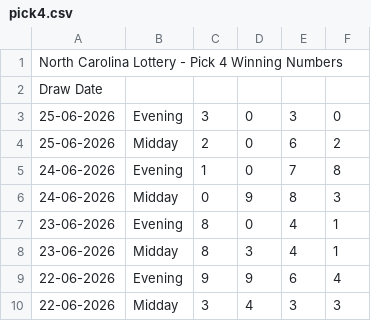
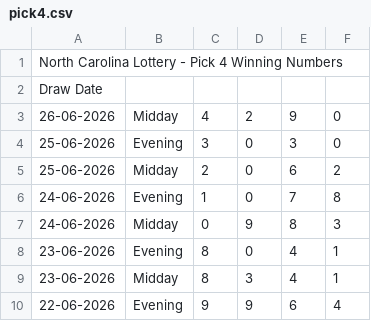
Before and after one commit to beulahpinkey-tech/drawdata, a CSV file: data/nc/pick4.csv, drawn as a sheet; only a part is shown; the shorter side is filled out with more unchanged rows.

```diff
--- a/data/nc/pick4.csv
+++ b/data/nc/pick4.csv
@@ -2,2 +2,3 @@ North Carolina Lottery - Pick 4 Winning Numbers,,,,,
 Draw Date,,,,,
+26-06-2026,Midday,4,2,9,0
 25-06-2026,Evening,3,0,3,0
```
Also changed, not shown: data/nc/pick3.csv, data/nj/pick4.csv, 28 other files.
